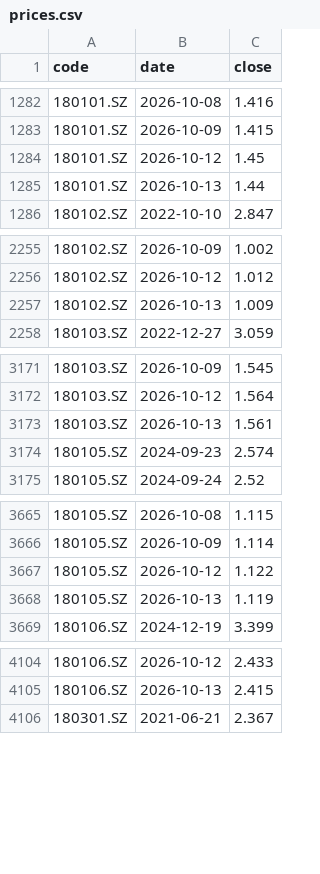
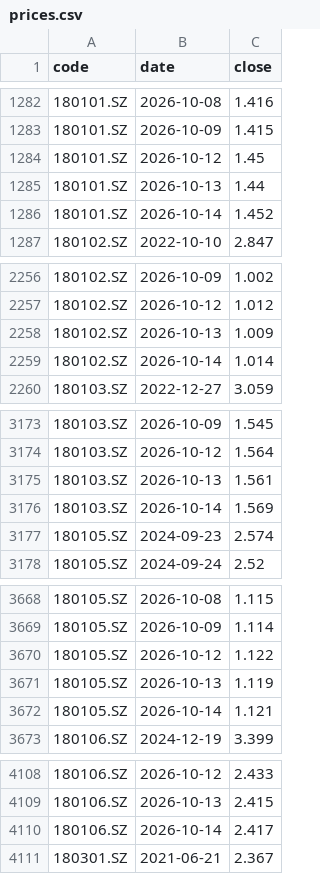
Before and after one commit to xianhuixu/reits-dashboard, a CSV file: spread_cache/prices.csv, drawn as a sheet; only a part is shown, gaps mark what is left out; the diff covers the shown part only.

```diff
--- a/spread_cache/prices.csv
+++ b/spread_cache/prices.csv
@@ -1285,2 +1285,3 @@ code,date,close
 180101.SZ,2026-10-13,1.44
+180101.SZ,2026-10-14,1.452
 180102.SZ,2022-10-10,2.847
@@ -2257,2 +2258,3 @@ code,date,close
 180102.SZ,2026-10-13,1.009
+180102.SZ,2026-10-14,1.014
 180103.SZ,2022-12-27,3.059
@@ -3173,2 +3175,3 @@ code,date,close
 180103.SZ,2026-10-13,1.561
+180103.SZ,2026-10-14,1.569
 180105.SZ,2024-09-23,2.574
@@ -3668,2 +3671,3 @@ code,date,close
 180105.SZ,2026-10-13,1.119
+180105.SZ,2026-10-14,1.121
 180106.SZ,2024-12-19,3.399
@@ -4105,2 +4109,3 @@ code,date,close
 180106.SZ,2026-10-13,2.415
+180106.SZ,2026-10-14,2.417
 180301.SZ,2021-06-21,2.367
```
Also changed, not shown: 53 added rows elsewhere in this file, spread_cache/dists.csv, 19 other files.
